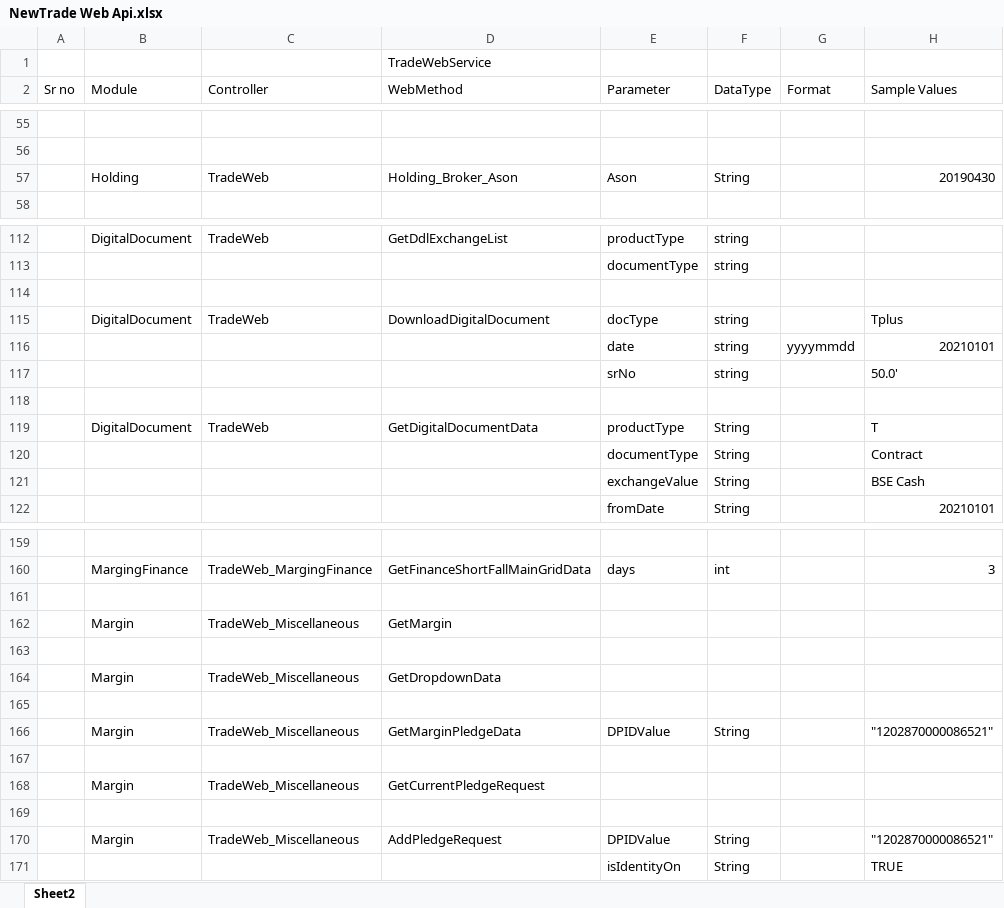
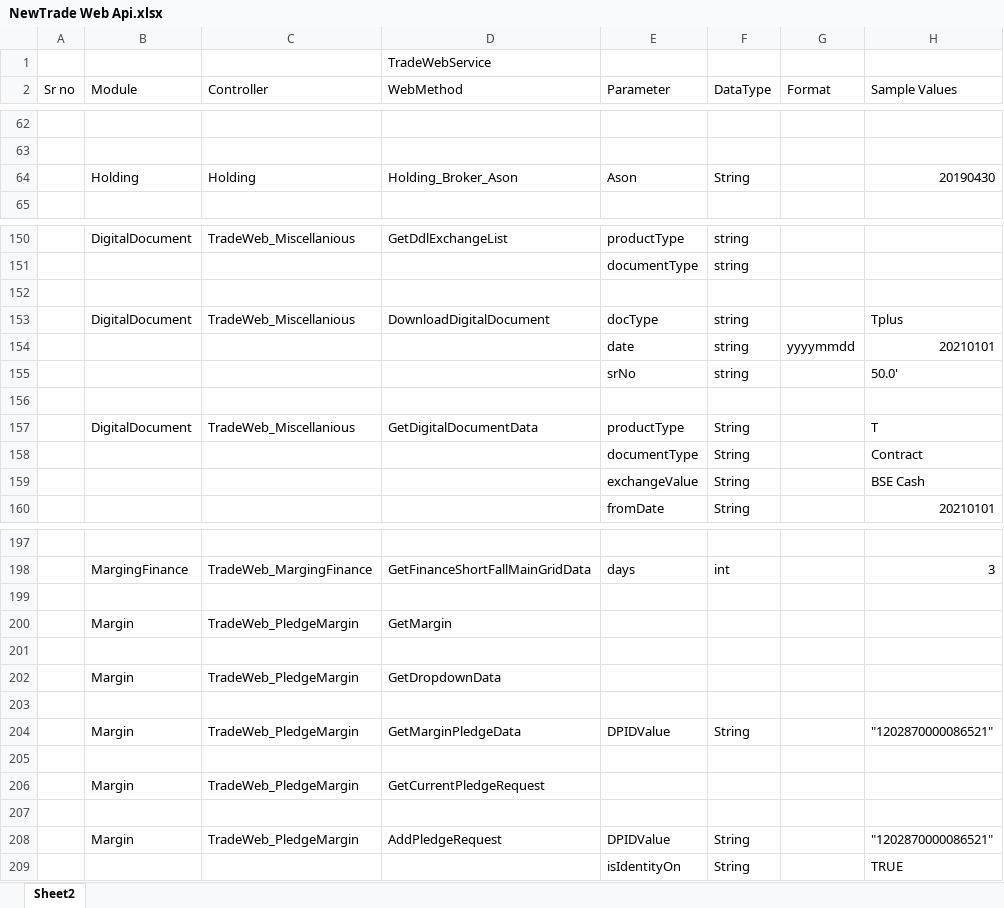
Before and after one commit to malkesh-m/NewTradeWebApi, an Excel workbook: Docs/NewTrade Web Api.xlsx, sheet Sheet2, drawn as a sheet; only a part is shown, gaps mark what is left out; values as stored, in another font and other column widths than the file's, no cell formats; addresses are those after the commit; the diff covers the shown part only; the diff names each change by its address in the sheet, - before the commit and + after, or states it on an @@ line.

Commit message:
update api in sheet

```diff
--- a/Docs/NewTrade Web Api.xlsx (sheet Sheet2)
+++ b/Docs/NewTrade Web Api.xlsx (sheet Sheet2)
-C64 (Controller): TradeWeb
+C64 (Controller): Holding
-C150 (Controller): TradeWeb
+C150 (Controller): TradeWeb_Miscellanious
-C153 (Controller): TradeWeb
+C153 (Controller): TradeWeb_Miscellanious
-C157 (Controller): TradeWeb
+C157 (Controller): TradeWeb_Miscellanious
-C200 (Controller): TradeWeb_Miscellaneous
+C200 (Controller): TradeWeb_PledgeMargin
-C202 (Controller): TradeWeb_Miscellaneous
+C202 (Controller): TradeWeb_PledgeMargin
-C204 (Controller): TradeWeb_Miscellaneous
+C204 (Controller): TradeWeb_PledgeMargin
-C206 (Controller): TradeWeb_Miscellaneous
+C206 (Controller): TradeWeb_PledgeMargin
-C208 (Controller): TradeWeb_Miscellaneous
+C208 (Controller): TradeWeb_PledgeMargin
```
Also changed, not shown: 48 added rows, 57 removed rows, 28 moved rows and 9 edited cells elsewhere in this sheet, cell formats, 3 other files.
